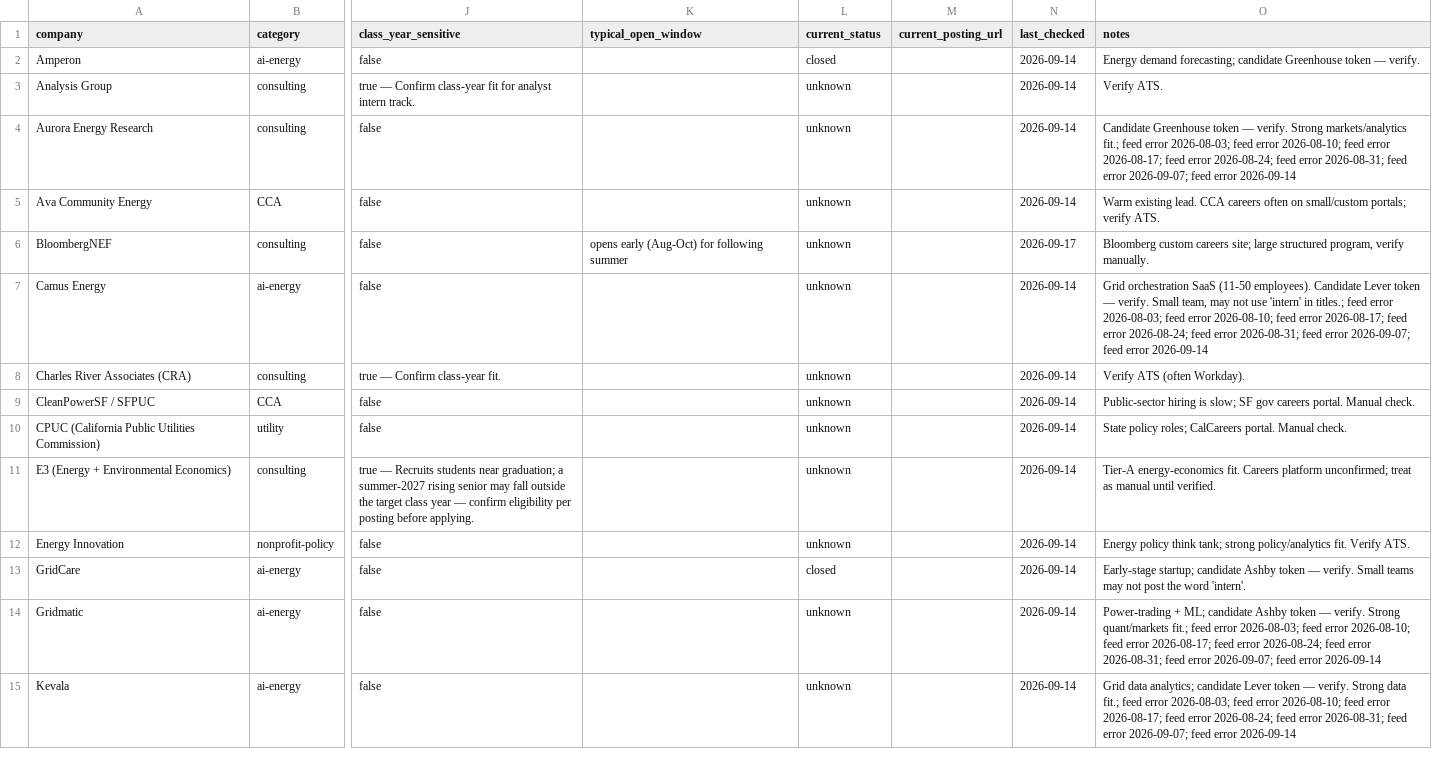
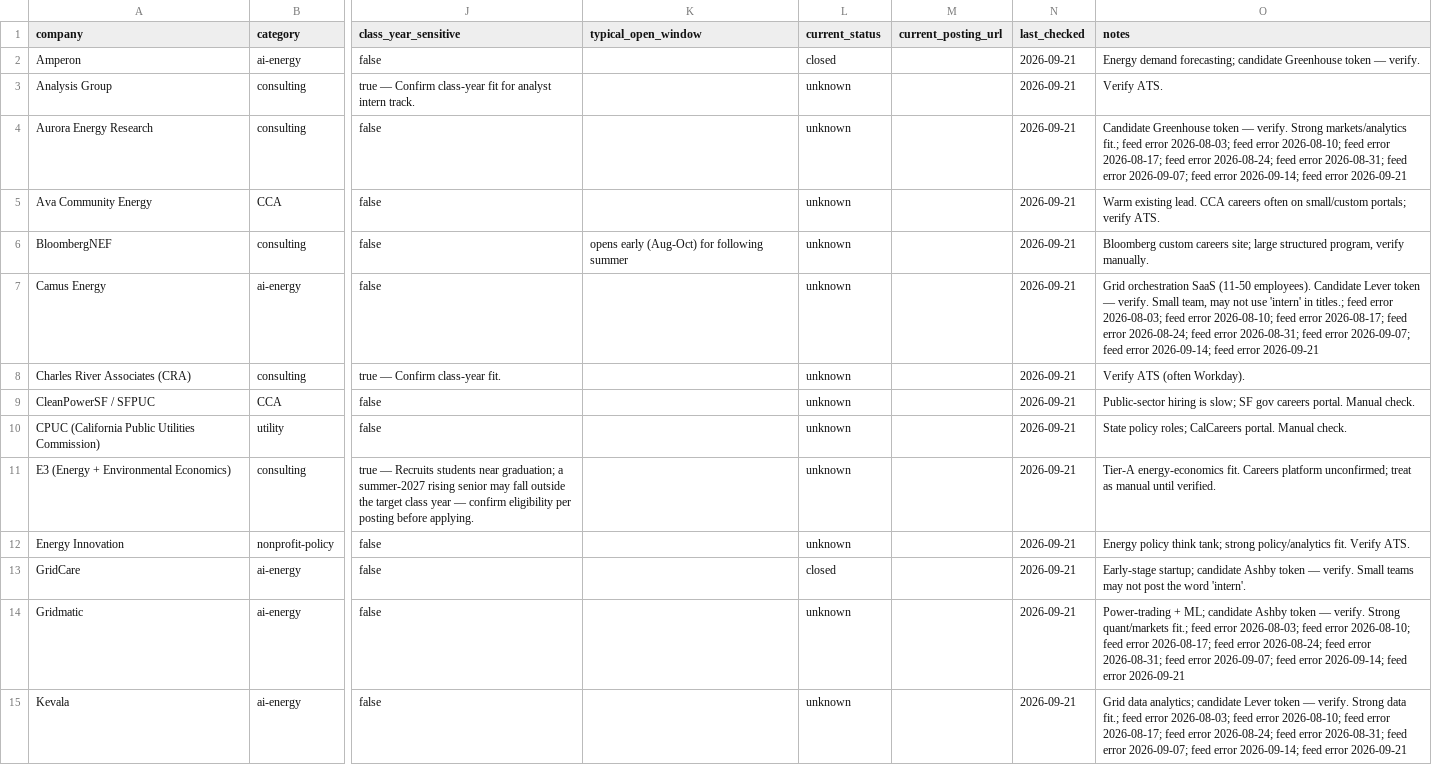
Before and after one commit to wookieefamily/mysql-server, a CSV file: internship-monitor/data/tracker.csv, drawn as a sheet; only a part is shown, gaps mark what is left out; the diff covers the shown part only; the diff names each change by its address in the sheet, - before the commit and + after, or states it on an @@ line.

```diff
--- a/internship-monitor/data/tracker.csv
+++ b/internship-monitor/data/tracker.csv
-N2:N5 (last_checked): 2026-09-14
+N2:N5 (last_checked): 2026-09-21
-O4 (notes): …feed error 2026-09-14
+O4 (notes): …feed error 2026-09-14; feed error 2026-09-21
-N6 (last_checked): 2026-09-17
+N6 (last_checked): 2026-09-21
-N7:N15 (last_checked): 2026-09-14
+N7:N15 (last_checked): 2026-09-21
-O7 (notes): …feed error 2026-09-14
+O7 (notes): …feed error 2026-09-14; feed error 2026-09-21
-O14 (notes): …feed error 2026-09-14
+O14 (notes): …feed error 2026-09-14; feed error 2026-09-21
-O15 (notes): …feed error 2026-09-14
+O15 (notes): …feed error 2026-09-14; feed error 2026-09-21
```
Also changed, not shown: 71 edited cells elsewhere in this file, 2 other files.
